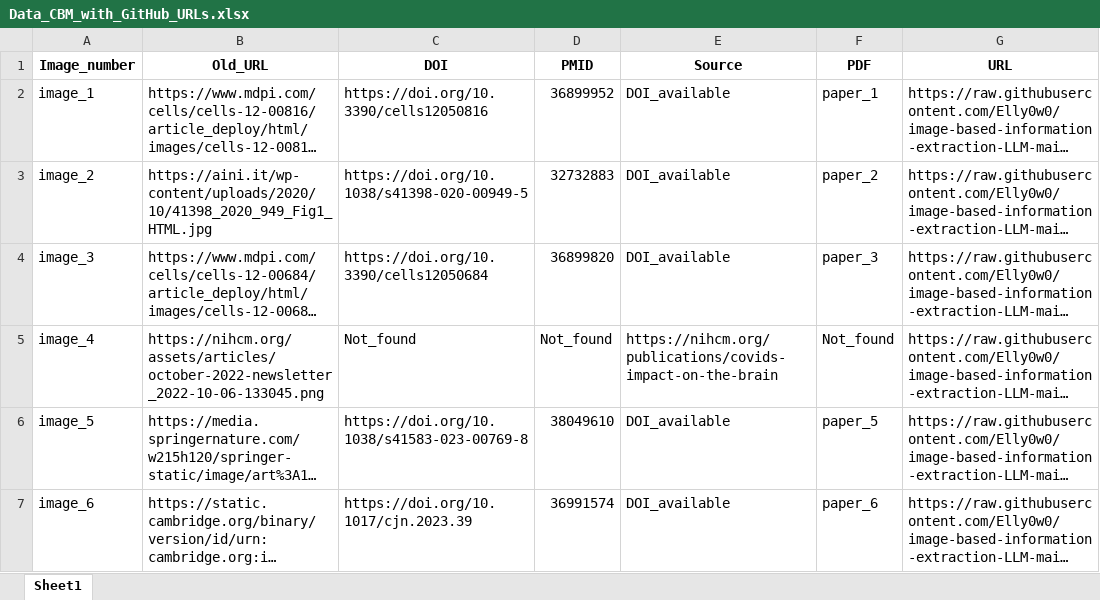
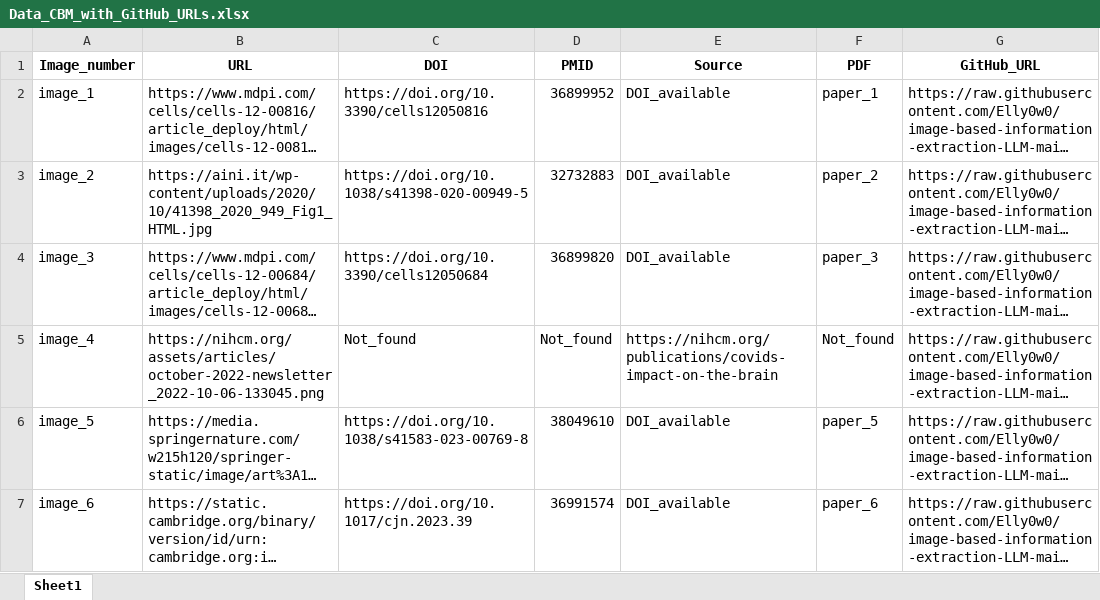
Before and after one commit to Elly0w0/image-based-information-extraction-LLM-main, an Excel workbook: data/CBM_data/Data_CBM_with_GitHub_URLs.xlsx, sheet Sheet1, drawn as a sheet; only a part is shown; long unchanged cells end in …; values as stored, in another font and other column widths than the file's, no borders; the diff names each change by its address in the sheet, - before the commit and + after, or states it on an @@ line.

```diff
--- a/data/CBM_data/Data_CBM_with_GitHub_URLs.xlsx (sheet Sheet1)
+++ b/data/CBM_data/Data_CBM_with_GitHub_URLs.xlsx (sheet Sheet1)
-B1: Old_URL
+B1: URL
-G1: URL
+G1: GitHub_URL
```
Also changed, not shown: 35 other files.
